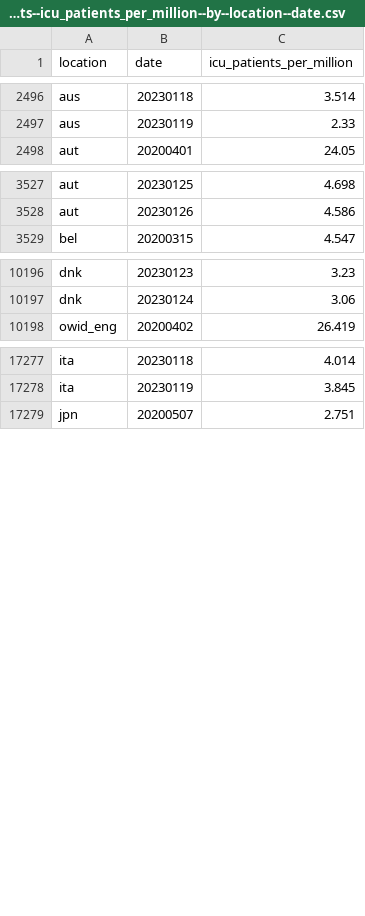
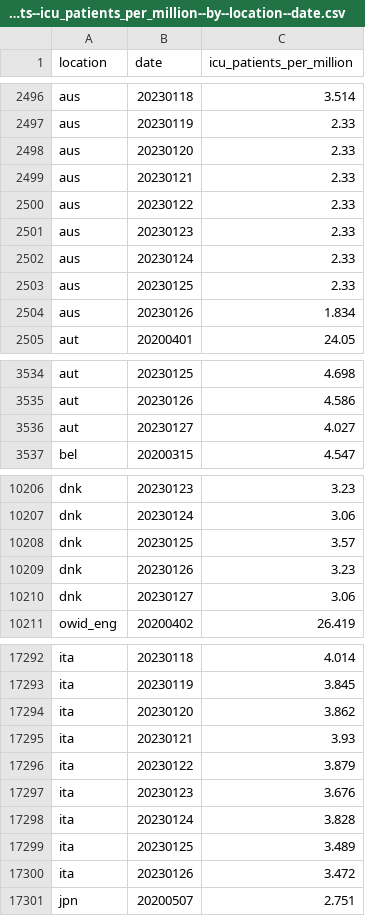
Before and after one commit to open-numbers/ddf--owid--covid_19, a CSV file: ddf--datapoints--icu_patients_per_million--by--location--date.csv, drawn as a sheet; only a part is shown, gaps mark what is left out; the diff covers the shown part only.

```diff
--- a/ddf--datapoints--icu_patients_per_million--by--location--date.csv
+++ b/ddf--datapoints--icu_patients_per_million--by--location--date.csv
@@ -2497,2 +2497,9 @@ aus,20230118,3.514
 aus,20230119,2.33
+aus,20230120,2.33
+aus,20230121,2.33
+aus,20230122,2.33
+aus,20230123,2.33
+aus,20230124,2.33
+aus,20230125,2.33
+aus,20230126,1.834
 aut,20200401,24.05
@@ -3528,2 +3535,3 @@ aut,20230125,4.698
 aut,20230126,4.586
+aut,20230127,4.027
 bel,20200315,4.547
@@ -10197,2 +10207,5 @@ dnk,20230123,3.23
 dnk,20230124,3.06
+dnk,20230125,3.57
+dnk,20230126,3.23
+dnk,20230127,3.06
 owid_eng,20200402,26.419
@@ -17278,2 +17293,9 @@ ita,20230118,4.014
 ita,20230119,3.845
+ita,20230120,3.862
+ita,20230121,3.93
+ita,20230122,3.879
+ita,20230123,3.676
+ita,20230124,3.828
+ita,20230125,3.489
+ita,20230126,3.472
 jpn,20200507,2.751
```
Also changed, not shown: 9 added rows and 19 edited cells elsewhere in this file, ddf--datapoints--hosp_patients--by--location--date.csv, ddf--datapoints--hosp_patients_per_million--by--location--date.csv, 34 other files.
